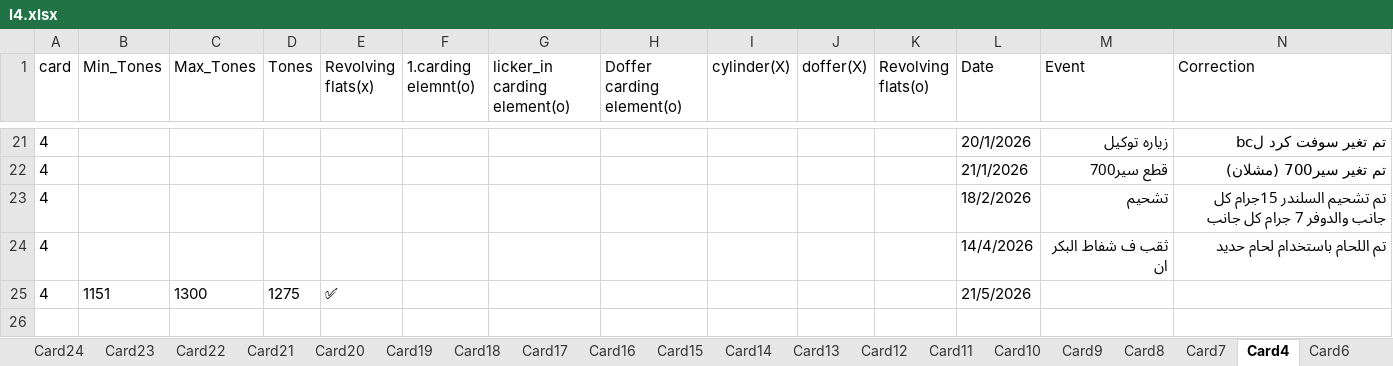
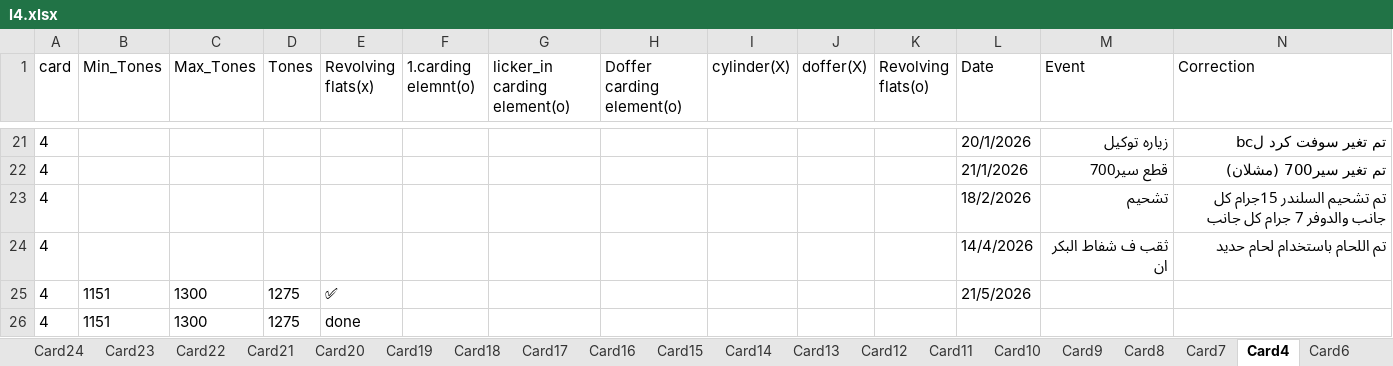
Before and after one commit to mahmedabdallh123/servise-card, an Excel workbook: l4.xlsx, sheet Card4, drawn as a sheet; only a part is shown, gaps mark what is left out; values as stored, in another font and other column widths than the file's, no borders; rows hold the shown columns only; the diff names each change by its address in the sheet, - before the commit and + after, or states it on an @@ line.

Commit message:
إضافة صف جديد في Card4 by admin at 2026-05-21 16:33:19

```diff
--- a/l4.xlsx (sheet Card4)
+++ b/l4.xlsx (sheet Card4)
+row 26: 4 | 1151 | 1300 | 1275 | done
```
